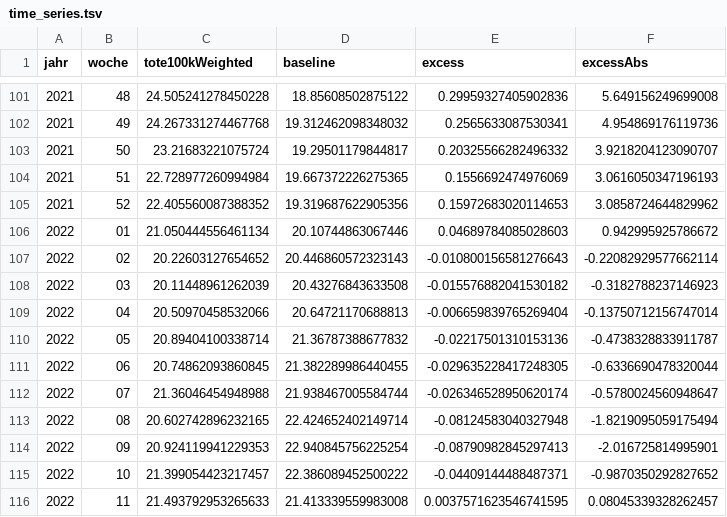
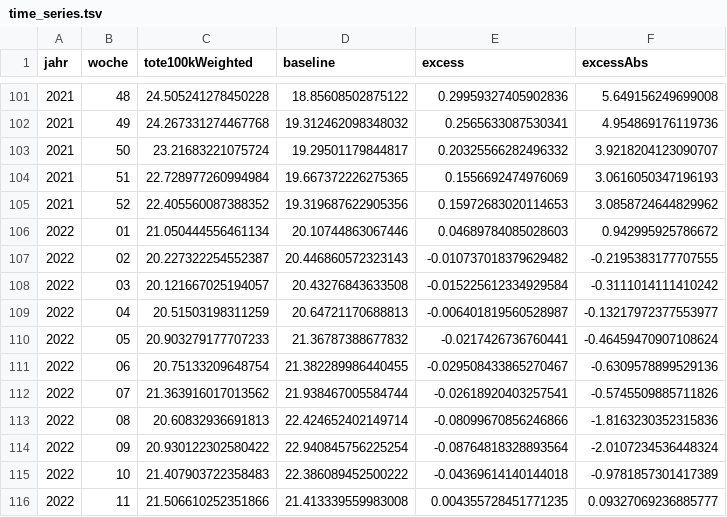
Before and after one commit to USMortality/Germany, a TSV file: out/d/time_series.tsv, drawn as a sheet; only a part is shown, gaps mark what is left out; the diff covers the shown part only.

```diff
--- a/out/d/time_series.tsv
+++ b/out/d/time_series.tsv
@@ -106,11 +106,11 @@ jahr	woche	tote100kWeighted	baseline	excess	excessAbs
 2022	01	21.050444556461134	20.10744863067446	0.04689784085028603	0.942995925786672
-2022	02	20.22603127654652	20.446860572323143	-0.010800156581276643	-0.22082929577662114
-2022	03	20.11448961262039	20.43276843633508	-0.015576882041530182	-0.3182788237146923
-2022	04	20.50970458532066	20.64721170688813	-0.006659839765269404	-0.13750712156747014
-2022	05	20.89404100338714	21.36787388677832	-0.02217501310153136	-0.4738328833911787
-2022	06	20.74862093860845	21.382289986440455	-0.029635228417248305	-0.6336690478320044
-2022	07	21.36046454948988	21.938467005584744	-0.026346528950620174	-0.5780024560948647
-2022	08	20.602742896232165	22.424652402149714	-0.08124583040327948	-1.8219095059175494
-2022	09	20.924119941229353	22.940845756225254	-0.08790982845297413	-2.016725814995901
-2022	10	21.399054423217457	22.386089452500222	-0.04409144488487371	-0.9870350292827652
-2022	11	21.493792953265633	21.413339559983008	0.0037571623546741595	0.08045339328262457
+2022	02	20.227322254552387	20.446860572323143	-0.010737018379629482	-0.2195383177707555
+2022	03	20.121667025194057	20.43276843633508	-0.015225612334929584	-0.3111014111410242
+2022	04	20.51503198311259	20.64721170688813	-0.006401819560528987	-0.13217972377553977
+2022	05	20.903279177707233	21.36787388677832	-0.0217426736760441	-0.46459470907108624
+2022	06	20.75133209648754	21.382289986440455	-0.029508433865270467	-0.6309578899529136
+2022	07	21.363916017013562	21.938467005584744	-0.02618920403257541	-0.5745509885711826
+2022	08	20.60832936691813	22.424652402149714	-0.08099670856246866	-1.8163230352315836
+2022	09	20.930122302580422	22.940845756225254	-0.08764818328893564	-2.0107234536448324
+2022	10	21.407903722358483	22.386089452500222	-0.04369614140144018	-0.9781857301417389
+2022	11	21.506610252351866	21.413339559983008	0.004355728451771235	0.09327069236885777
```
Also changed, not shown: 1 added row and 42 edited cells elsewhere in this file, data/ToteD.csv, out/bl/mortality_yearly_current_week.tsv, 10 other files.
